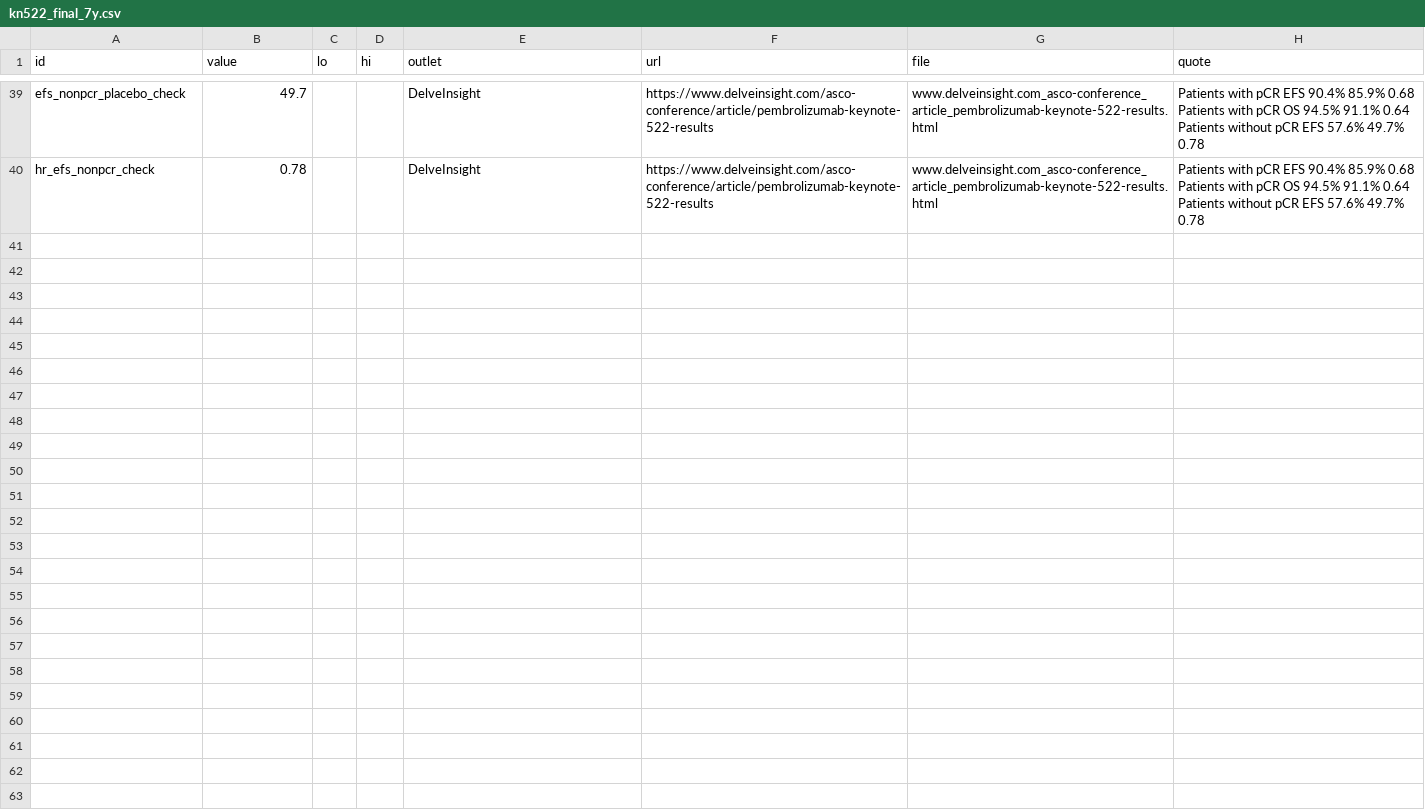
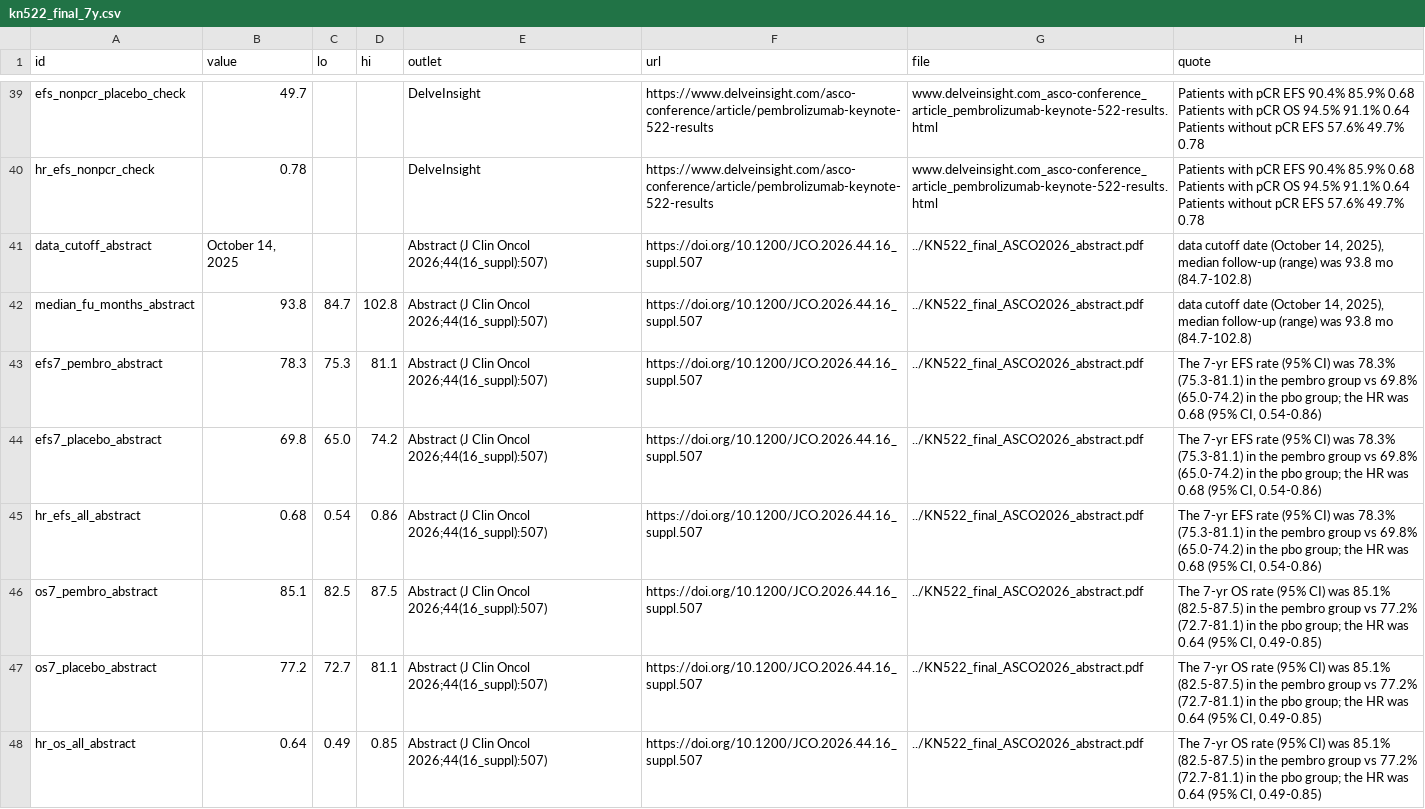
Before and after one commit to akehara1001/exercise_cea, a CSV file: data/kn522_final_7y.csv, drawn as a sheet; only a part is shown, gaps mark what is left out.

```diff
--- a/data/kn522_final_7y.csv
+++ b/data/kn522_final_7y.csv
@@ -40 +40,9 @@ efs_nonpcr_placebo_check,49.7,,,DelveInsight,https://www.delveinsight.com/asco-c
 hr_efs_nonpcr_check,0.78,,,DelveInsight,https://www.delveinsight.com/asco-conference/article/pembrolizumab-keynote-522-results,www.delveinsight.com_asco-conference_article_pembrolizumab-keynote-522-results.html,Patients with pCR EFS 90.4% 85.9% 0.68 Patients with pCR OS 94.5% 91.1% 0.64 Patients without pCR EFS 57.6% 49.7% 0.78
+data_cutoff_abstract,"October 14, 2025",,,Abstract (J Clin Oncol 2026;44(16_suppl):507),https://doi.org/10.1200/JCO.2026.44.16_suppl.507,../KN522_final_ASCO2026_abstract.pdf,"data cutoff date (October 14, 2025), median follow-up (range) was 93.8 mo (84.7-102.8)"
+median_fu_months_abstract,93.8,84.7,102.8,Abstract (J Clin Oncol 2026;44(16_suppl):507),https://doi.org/10.1200/JCO.2026.44.16_suppl.507,../KN522_final_ASCO2026_abstract.pdf,"data cutoff date (October 14, 2025), median follow-up (range) was 93.8 mo (84.7-102.8)"
+efs7_pembro_abstract,78.3,75.3,81.1,Abstract (J Clin Oncol 2026;44(16_suppl):507),https://doi.org/10.1200/JCO.2026.44.16_suppl.507,../KN522_final_ASCO2026_abstract.pdf,"The 7-yr EFS rate (95% CI) was 78.3% (75.3-81.1) in the pembro group vs 69.8% (65.0-74.2) in the pbo group; the HR was 0.68 (95% CI, 0.54-0.86)"
+efs7_placebo_abstract,69.8,65.0,74.2,Abstract (J Clin Oncol 2026;44(16_suppl):507),https://doi.org/10.1200/JCO.2026.44.16_suppl.507,../KN522_final_ASCO2026_abstract.pdf,"The 7-yr EFS rate (95% CI) was 78.3% (75.3-81.1) in the pembro group vs 69.8% (65.0-74.2) in the pbo group; the HR was 0.68 (95% CI, 0.54-0.86)"
+hr_efs_all_abstract,0.68,0.54,0.86,Abstract (J Clin Oncol 2026;44(16_suppl):507),https://doi.org/10.1200/JCO.2026.44.16_suppl.507,../KN522_final_ASCO2026_abstract.pdf,"The 7-yr EFS rate (95% CI) was 78.3% (75.3-81.1) in the pembro group vs 69.8% (65.0-74.2) in the pbo group; the HR was 0.68 (95% CI, 0.54-0.86)"
+os7_pembro_abstract,85.1,82.5,87.5,Abstract (J Clin Oncol 2026;44(16_suppl):507),https://doi.org/10.1200/JCO.2026.44.16_suppl.507,../KN522_final_ASCO2026_abstract.pdf,"The 7-yr OS rate (95% CI) was 85.1% (82.5-87.5) in the pembro group vs 77.2% (72.7-81.1) in the pbo group; the HR was 0.64 (95% CI, 0.49-0.85)"
+os7_placebo_abstract,77.2,72.7,81.1,Abstract (J Clin Oncol 2026;44(16_suppl):507),https://doi.org/10.1200/JCO.2026.44.16_suppl.507,../KN522_final_ASCO2026_abstract.pdf,"The 7-yr OS rate (95% CI) was 85.1% (82.5-87.5) in the pembro group vs 77.2% (72.7-81.1) in the pbo group; the HR was 0.64 (95% CI, 0.49-0.85)"
+hr_os_all_abstract,0.64,0.49,0.85,Abstract (J Clin Oncol 2026;44(16_suppl):507),https://doi.org/10.1200/JCO.2026.44.16_suppl.507,../KN522_final_ASCO2026_abstract.pdf,"The 7-yr OS rate (95% CI) was 85.1% (82.5-87.5) in the pembro group vs 77.2% (72.7-81.1) in the pbo group; the HR was 0.64 (95% CI, 0.49-0.85)"
```
Also changed, not shown: data/params_dist.csv, 10 other files.
